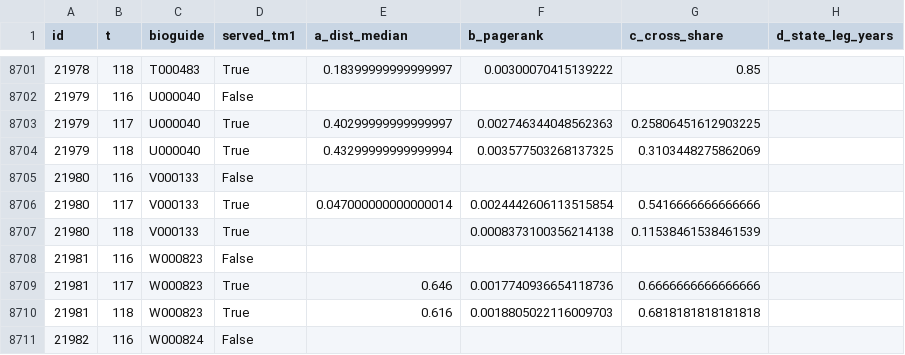
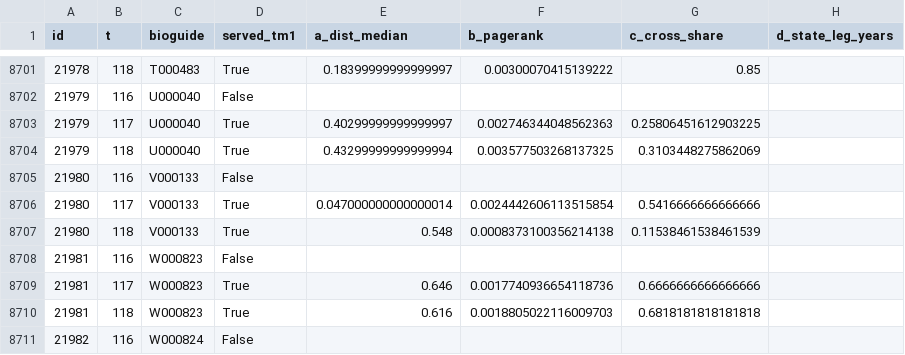
Before and after one commit to aadhavr/law-school, a CSV file: output/testD/testD_predictors.csv, drawn as a sheet; only a part is shown, gaps mark what is left out.

```diff
--- a/output/testD/testD_predictors.csv
+++ b/output/testD/testD_predictors.csv
@@ -8706,3 +8706,3 @@ id,t,bioguide,served_tm1,a_dist_median,b_pagerank,c_cross_share,d_state_leg_year
 21980,117,V000133,True,0.047000000000000014,0.0024442606113515854,0.5416666666666666,
-21980,118,V000133,True,,0.0008373100356214138,0.11538461538461539,
+21980,118,V000133,True,0.548,0.0008373100356214138,0.11538461538461539,
 21981,116,W000823,False,,,,
```
Also changed, not shown: output/testD/testD_power.csv, 4 other files.
